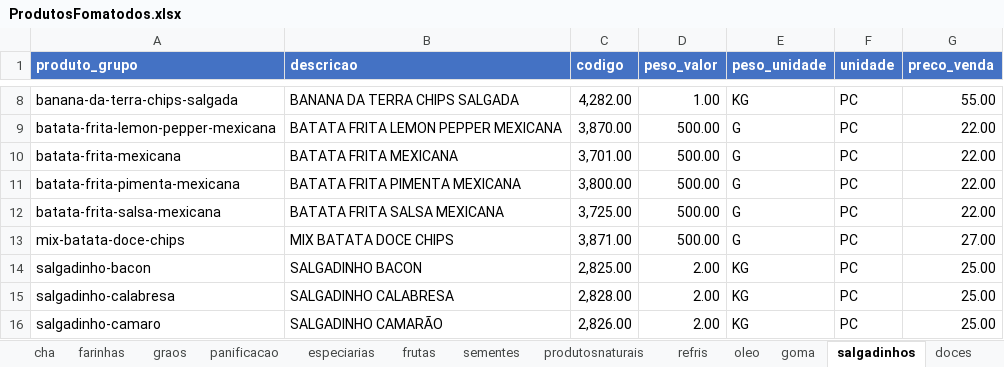
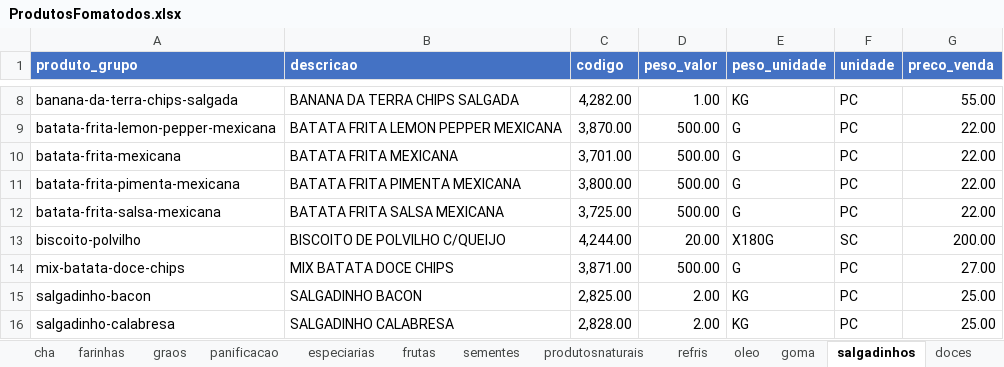
Before and after one commit to MuriloBastos6/Lista-de-Produtos-Bourached, an Excel workbook: data/ProdutosFomatodos.xlsx, sheet salgadinhos, drawn as a sheet; only a part is shown, gaps mark what is left out; the shorter side is filled out with more unchanged rows; values as stored, in another font and other column widths than the file's, no borders; the diff names each change by its address in the sheet, - before the commit and + after, or states it on an @@ line.

Commit message:
Atulizando preco 22/10

```diff
--- a/data/ProdutosFomatodos.xlsx (sheet salgadinhos)
+++ b/data/ProdutosFomatodos.xlsx (sheet salgadinhos)
+row 13: biscoito-polvilho | BISCOITO DE POLVILHO C/QUEIJO | 4,244.00 | 20.00 | X180G | SC | 200.00
```
Also changed, not shown: 3 other files.
